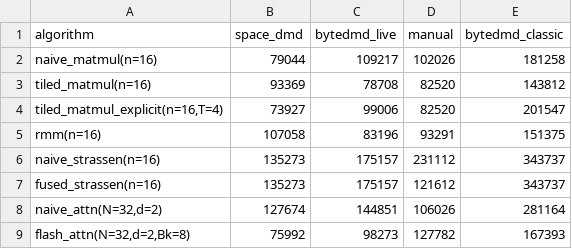
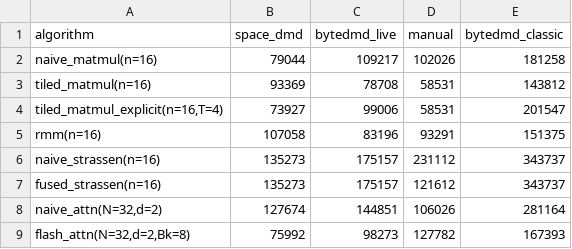
Before and after one commit to cybertronai/ByteDMD, a CSV file: experiments/grid/grid.csv, drawn as a sheet; only a part is shown.

```diff
--- a/experiments/grid/grid.csv
+++ b/experiments/grid/grid.csv
@@ -2,4 +2,4 @@ algorithm,space_dmd,bytedmd_live,manual,bytedmd_classic
 naive_matmul(n=16),79044,109217,102026,181258
-tiled_matmul(n=16),93369,78708,82520,143812
-"tiled_matmul_explicit(n=16,T=4)",73927,99006,82520,201547
+tiled_matmul(n=16),93369,78708,58531,143812
+"tiled_matmul_explicit(n=16,T=4)",73927,99006,58531,201547
 rmm(n=16),107058,83196,93291,151375
```
Also changed, not shown: 6 other files.
